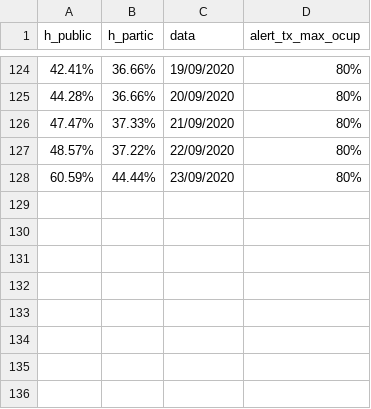
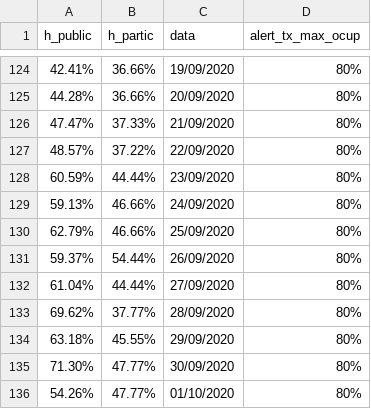
Before and after one commit to evertonenrico/covid-sor, a CSV file: COVID_Tax_Leitos.csv, drawn as a sheet; only a part is shown, gaps mark what is left out.

Commit message:
Update COVID_Tax_Leitos.csv

```diff
--- a/COVID_Tax_Leitos.csv
+++ b/COVID_Tax_Leitos.csv
@@ -128 +128,9 @@
 "60.59%","44.44%","23/09/2020","80%"
+"59.13%","46.66%","24/09/2020","80%"
+"62.79%","46.66%","25/09/2020","80%"
+"59.37%","54.44%","26/09/2020","80%"
+"61.04%","44.44%","27/09/2020","80%"
+"69.62%","37.77%","28/09/2020","80%"
+"63.18%","45.55%","29/09/2020","80%"
+"71.30%","47.77%","30/09/2020","80%"
+"54.26%","47.77%","01/10/2020","80%"
```
